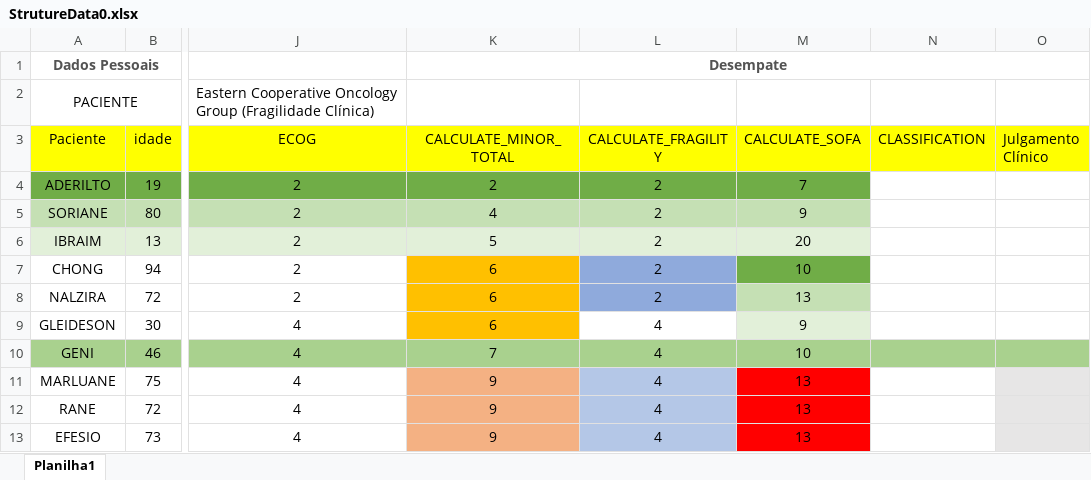
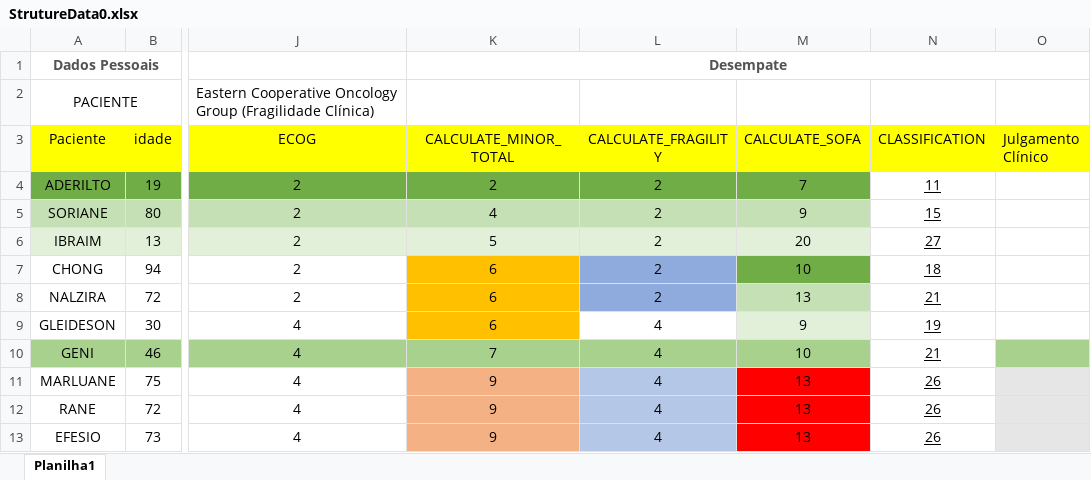
Before and after one commit to alisonsassi95/MedicalDecisionSupport, an Excel workbook: ModuleGenerateCSV/StrutureData0.xlsx, sheet Planilha1, drawn as a sheet; only a part is shown, gaps mark what is left out; values as stored, in another font and other column widths than the file's, no borders; charts and pictures not drawn; the diff names each change by its address in the sheet, - before the commit and + after, or states it on an @@ line.

Commit message:
website interface improvement. Fit in the database, added 4 columns. Adjust the business rule.

```diff
--- a/ModuleGenerateCSV/StrutureData0.xlsx (sheet Planilha1)
+++ b/ModuleGenerateCSV/StrutureData0.xlsx (sheet Planilha1)
-N4 (CLASSIFICATION): (empty)
+N4 (CLASSIFICATION): 11
-N5 (CLASSIFICATION): (empty)
+N5 (CLASSIFICATION): 15
-N6 (CLASSIFICATION): (empty)
+N6 (CLASSIFICATION): 27
-N7 (CLASSIFICATION): (empty)
+N7 (CLASSIFICATION): 18
-N8 (CLASSIFICATION): (empty)
+N8 (CLASSIFICATION): 21
-N9 (CLASSIFICATION): (empty)
+N9 (CLASSIFICATION): 19
-N10 (CLASSIFICATION): (empty)
+N10 (CLASSIFICATION): 21
-N10 fill: #A9D18E
+N10 fill: none
-N11:N13 (CLASSIFICATION): (empty)
+N11:N13 (CLASSIFICATION): 26
```
Also changed, not shown: 16 other files.
